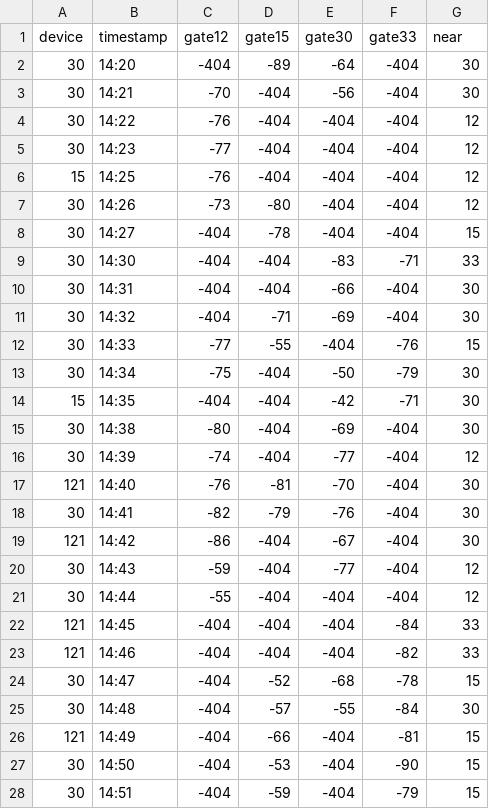
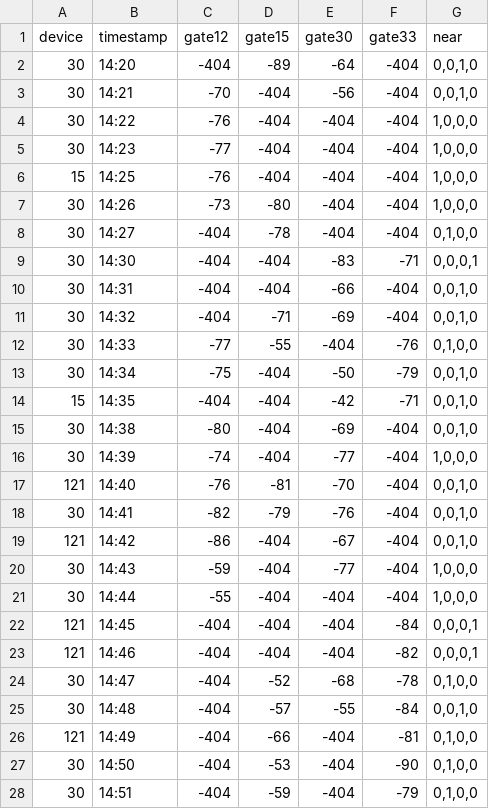
Before and after one commit to eye-bs/TGR2020, a CSV file: Jan8/label.csv, drawn as a sheet; only a part is shown; the diff covers the shown part only.

```diff
--- a/Jan8/label.csv
+++ b/Jan8/label.csv
@@ -1,28 +1,28 @@
 device,timestamp,gate12,gate15,gate30,gate33,near
-30,14:20,-404,-89,-64,-404,30
-30,14:21,-70,-404,-56,-404,30
-30,14:22,-76,-404,-404,-404,12
-30,14:23,-77,-404,-404,-404,12
-15,14:25,-76,-404,-404,-404,12
-30,14:26,-73,-80,-404,-404,12
-30,14:27,-404,-78,-404,-404,15
-30,14:30,-404,-404,-83,-71,33
-30,14:31,-404,-404,-66,-404,30
-30,14:32,-404,-71,-69,-404,30
-30,14:33,-77,-55,-404,-76,15
-30,14:34,-75,-404,-50,-79,30
-15,14:35,-404,-404,-42,-71,30
-30,14:38,-80,-404,-69,-404,30
-30,14:39,-74,-404,-77,-404,12
-121,14:40,-76,-81,-70,-404,30
-30,14:41,-82,-79,-76,-404,30
-121,14:42,-86,-404,-67,-404,30
-30,14:43,-59,-404,-77,-404,12
-30,14:44,-55,-404,-404,-404,12
-121,14:45,-404,-404,-404,-84,33
-121,14:46,-404,-404,-404,-82,33
-30,14:47,-404,-52,-68,-78,15
-30,14:48,-404,-57,-55,-84,30
-121,14:49,-404,-66,-404,-81,15
-30,14:50,-404,-53,-404,-90,15
-30,14:51,-404,-59,-404,-79,15
+30,14:20,-404,-89,-64,-404,"0,0,1,0"
+30,14:21,-70,-404,-56,-404,"0,0,1,0"
+30,14:22,-76,-404,-404,-404,"1,0,0,0"
+30,14:23,-77,-404,-404,-404,"1,0,0,0"
+15,14:25,-76,-404,-404,-404,"1,0,0,0"
+30,14:26,-73,-80,-404,-404,"1,0,0,0"
+30,14:27,-404,-78,-404,-404,"0,1,0,0"
+30,14:30,-404,-404,-83,-71,"0,0,0,1"
+30,14:31,-404,-404,-66,-404,"0,0,1,0"
+30,14:32,-404,-71,-69,-404,"0,0,1,0"
+30,14:33,-77,-55,-404,-76,"0,1,0,0"
+30,14:34,-75,-404,-50,-79,"0,0,1,0"
+15,14:35,-404,-404,-42,-71,"0,0,1,0"
+30,14:38,-80,-404,-69,-404,"0,0,1,0"
+30,14:39,-74,-404,-77,-404,"1,0,0,0"
+121,14:40,-76,-81,-70,-404,"0,0,1,0"
+30,14:41,-82,-79,-76,-404,"0,0,1,0"
+121,14:42,-86,-404,-67,-404,"0,0,1,0"
+30,14:43,-59,-404,-77,-404,"1,0,0,0"
+30,14:44,-55,-404,-404,-404,"1,0,0,0"
+121,14:45,-404,-404,-404,-84,"0,0,0,1"
+121,14:46,-404,-404,-404,-82,"0,0,0,1"
+30,14:47,-404,-52,-68,-78,"0,1,0,0"
+30,14:48,-404,-57,-55,-84,"0,0,1,0"
+121,14:49,-404,-66,-404,-81,"0,1,0,0"
+30,14:50,-404,-53,-404,-90,"0,1,0,0"
+30,14:51,-404,-59,-404,-79,"0,1,0,0"
```
Also changed, not shown: 113 edited cells elsewhere in this file, 2 other files.
